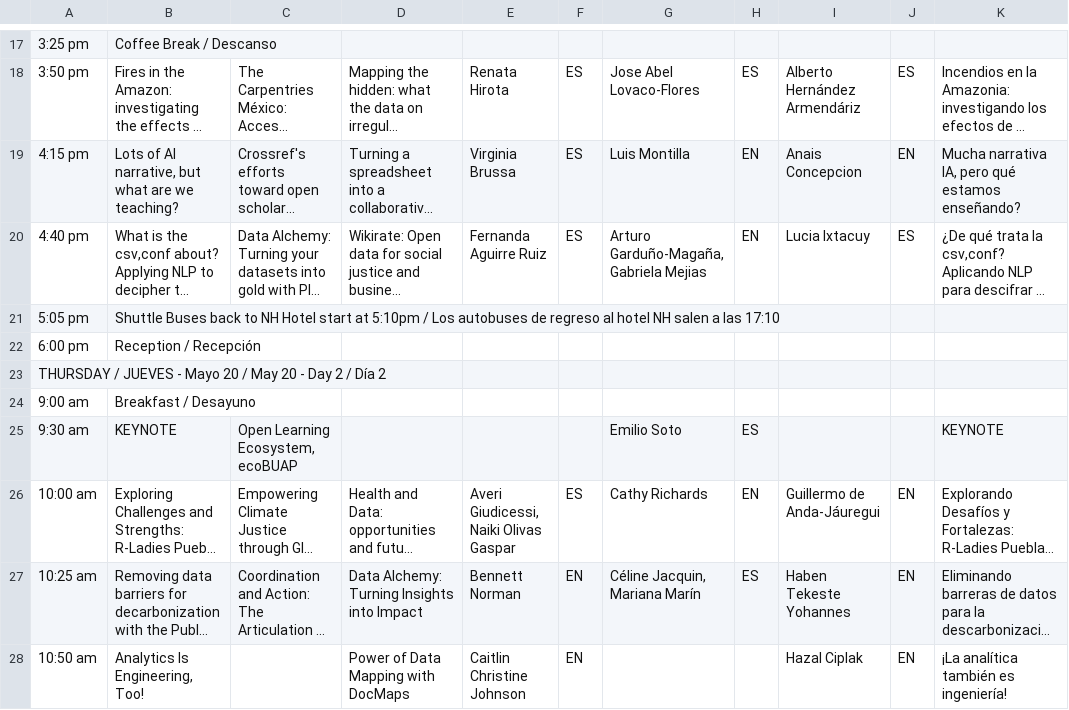
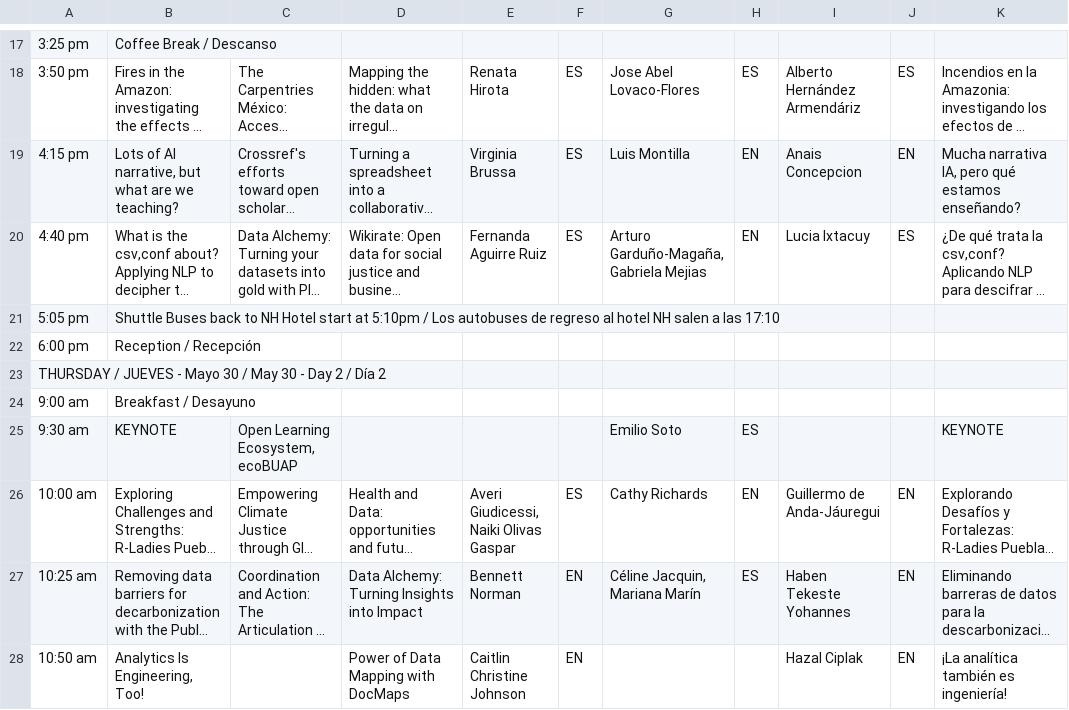
Before and after one commit to maxogden/csvconf.com, a CSV file: _data/2024_schedule.csv, drawn as a sheet; only a part is shown, gaps mark what is left out; long unchanged cells end in …; the diff names each change by its address in the sheet, - before the commit and + after, or states it on an @@ line.

Commit message:
Update 2024_schedule.csv

```diff
--- a/_data/2024_schedule.csv
+++ b/_data/2024_schedule.csv
-A23: …- Mayo 20 / May 20 - Day…
+A23: …- Mayo 30 / May 30 - Day…
```
